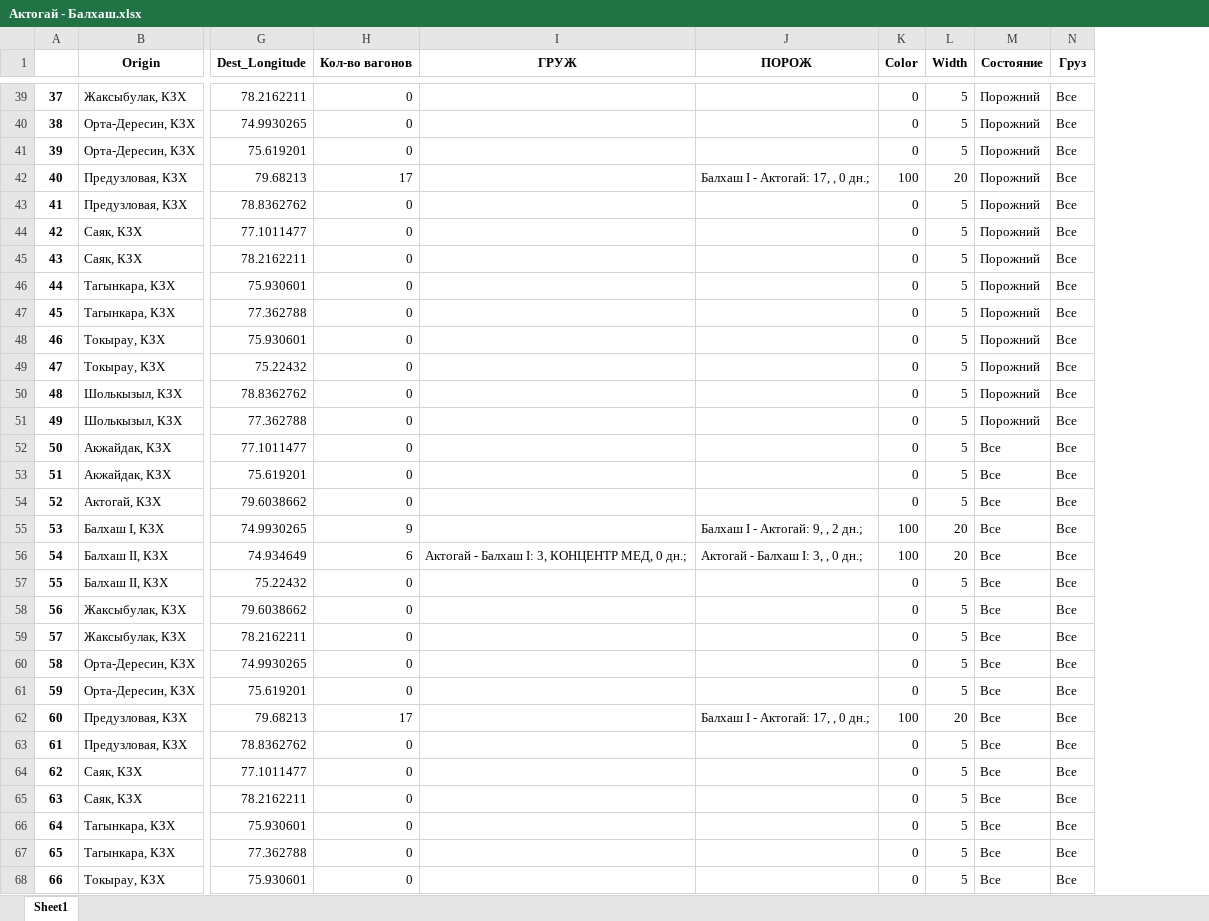
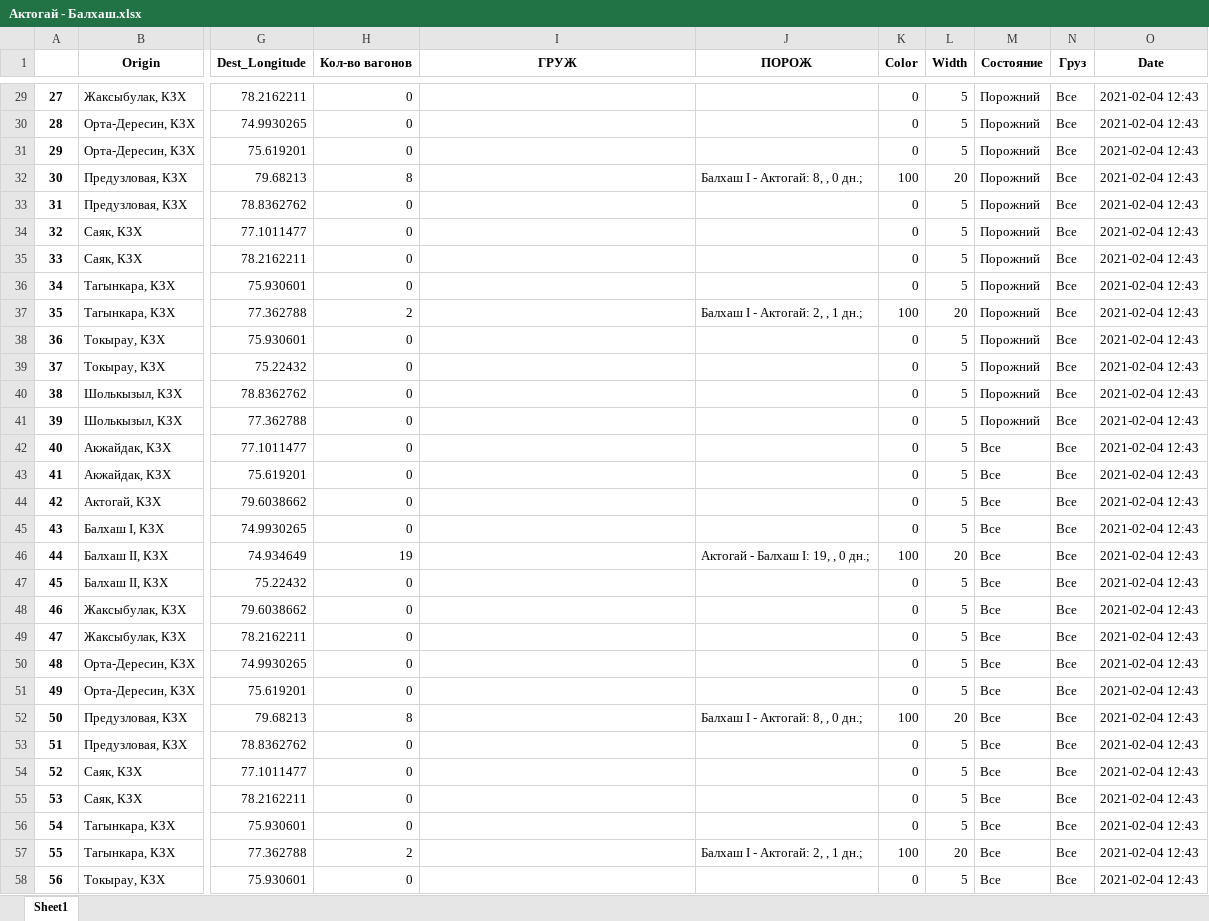
Before and after one commit to Khakim0508/Azurite_Analytics, an Excel workbook: src/output_files/Актогай - Балхаш.xlsx, sheet Sheet1, drawn as a sheet; only a part is shown, gaps mark what is left out; values as stored, in another font and other column widths than the file's, no borders; addresses are those after the commit; the diff covers the shown part only; the diff names each change by its address in the sheet, - before the commit and + after, or states it on an @@ line.

```diff
--- a/src/output_files/Актогай - Балхаш.xlsx (sheet Sheet1)
+++ b/src/output_files/Актогай - Балхаш.xlsx (sheet Sheet1)
+column O (Date), rows 29-58: all 2021-02-04 12:43
@@ column A renumbered from row 22 down @@
-H32 (Кол-во вагонов): 17
+H32 (Кол-во вагонов): 8
-J32 (ПОРОЖ): Балхаш I - Актогай: 17, , 0 дн.;
+J32 (ПОРОЖ): Балхаш I - Актогай: 8, , 0 дн.;
-H37 (Кол-во вагонов): 0
+H37 (Кол-во вагонов): 2
-J37 (ПОРОЖ): (empty)
+J37 (ПОРОЖ): Балхаш I - Актогай: 2, , 1 дн.;
-K37 (Color): 0
+K37 (Color): 100
-L37 (Width): 5
+L37 (Width): 20
-H45 (Кол-во вагонов): 9
+H45 (Кол-во вагонов): 0
-J45 (ПОРОЖ): Балхаш I - Актогай: 9, , 2 дн.;
+J45 (ПОРОЖ): (empty)
-K45 (Color): 100
+K45 (Color): 0
-L45 (Width): 20
+L45 (Width): 5
-H46 (Кол-во вагонов): 6
+H46 (Кол-во вагонов): 19
-I46 (ГРУЖ): Актогай - Балхаш I: 3, КОНЦЕНТР МЕД, 0 дн.;
+I46 (ГРУЖ): (empty)
-J46 (ПОРОЖ): Актогай - Балхаш I: 3, , 0 дн.;
+J46 (ПОРОЖ): Актогай - Балхаш I: 19, , 0 дн.;
-H52 (Кол-во вагонов): 17
+H52 (Кол-во вагонов): 8
-J52 (ПОРОЖ): Балхаш I - Актогай: 17, , 0 дн.;
+J52 (ПОРОЖ): Балхаш I - Актогай: 8, , 0 дн.;
-H57 (Кол-во вагонов): 0
+H57 (Кол-во вагонов): 2
-J57 (ПОРОЖ): (empty)
+J57 (ПОРОЖ): Балхаш I - Актогай: 2, , 1 дн.;
-K57 (Color): 0
+K57 (Color): 100
-L57 (Width): 5
+L57 (Width): 20
```
Also changed, not shown: 10 removed rows and 10 edited cells elsewhere in this sheet, src/output_files/Балхаш - Достык.xlsx, src/output_files/Бозшаколь - Ахангаран.xlsx, 15 other files.
